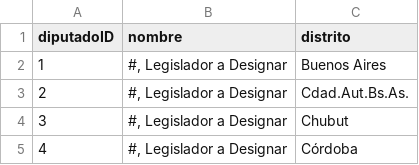
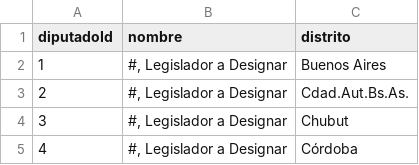
Before and after one commit to scoffey/elegilegi, a CSV file: scripts/diputados.csv, drawn as a sheet; only a part is shown.

```diff
--- a/scripts/diputados.csv
+++ b/scripts/diputados.csv
@@ -1,2 +1,2 @@
-diputadoID,nombre,distrito
+diputadoId,nombre,distrito
 1,"#, Legislador a Designar",Buenos Aires
```
Also changed, not shown: 2 other files.
